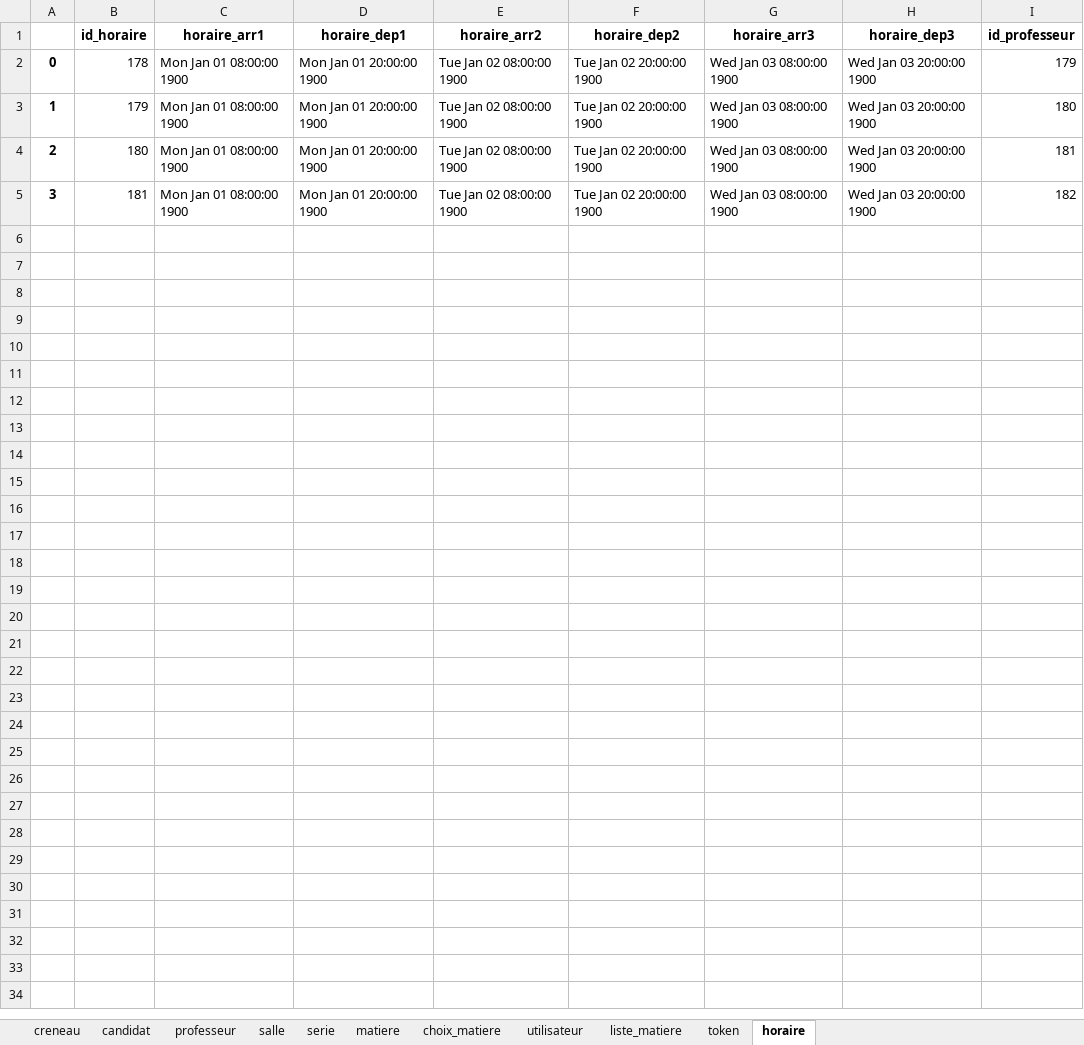
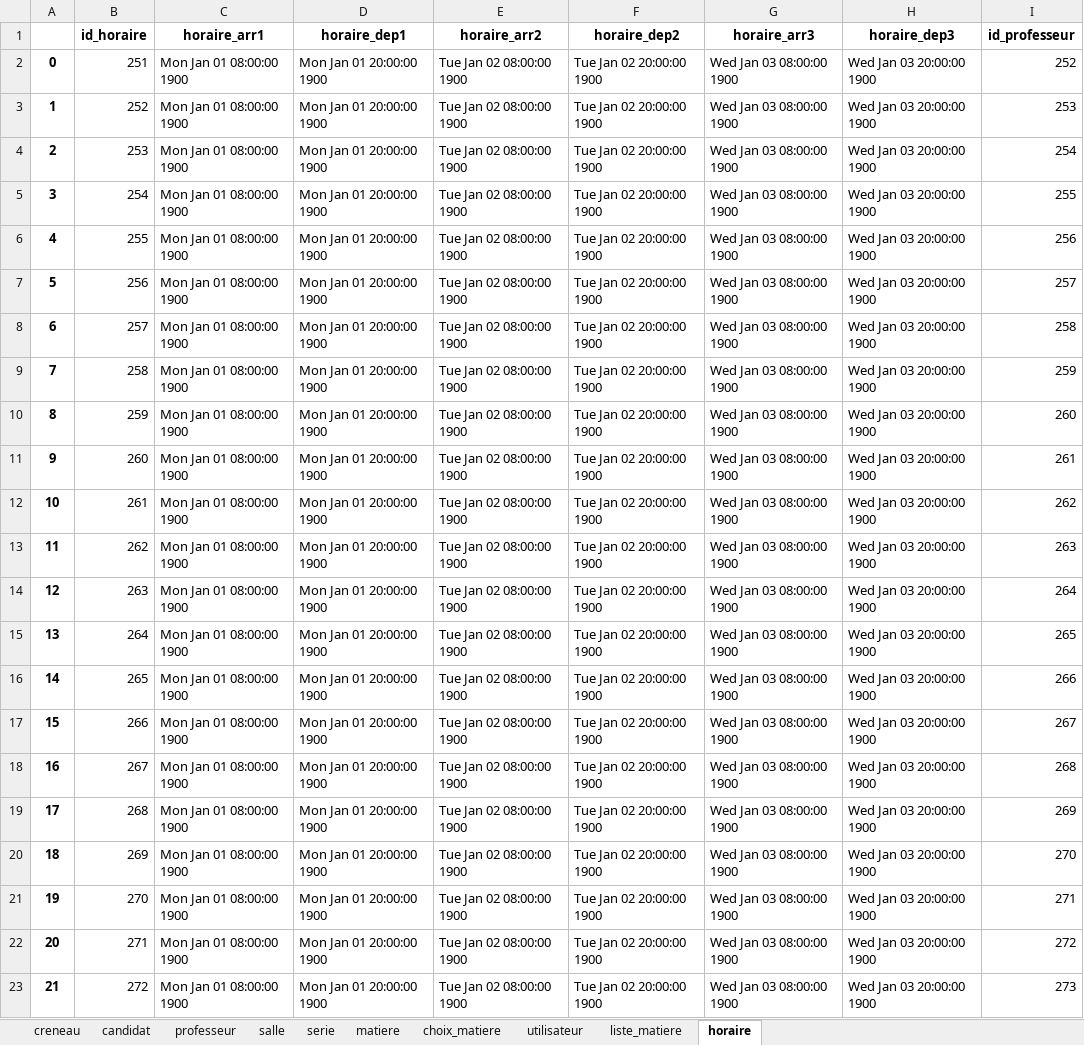
Before and after one commit to rharkor/second-tour, an Excel workbook: stack/website/secondtour_website/website/upload/donees.xlsx, sheet horaire, drawn as a sheet; values as stored, in another font and other column widths than the file's, no borders; the diff names each change by its address in the sheet, - before the commit and + after, or states it on an @@ line.

```diff
--- a/stack/website/secondtour_website/website/upload/donees.xlsx (sheet horaire)
+++ b/stack/website/secondtour_website/website/upload/donees.xlsx (sheet horaire)
-sheet tab: token
-B2 (id_horaire): 178
+B2 (id_horaire): 251
-I2 (id_professeur): 179
+I2 (id_professeur): 252
-B3 (id_horaire): 179
+B3 (id_horaire): 252
-I3 (id_professeur): 180
+I3 (id_professeur): 253
-B4 (id_horaire): 180
+B4 (id_horaire): 253
-I4 (id_professeur): 181
+I4 (id_professeur): 254
-B5 (id_horaire): 181
+B5 (id_horaire): 254
-I5 (id_professeur): 182
+I5 (id_professeur): 255
+row 6: 4 | 255 | Mon Jan 01 08:00:00 1900 | Mon Jan 01 20:00:00 1900 | Tue Jan 02 08:00:00 1900 | Tue Jan 02 20:00:00 1900 | Wed Jan 03 08:00:00 1900 | Wed Jan 03 20:00:00 1900 | 256
+row 7: 5 | 256 | Mon Jan 01 08:00:00 1900 | Mon Jan 01 20:00:00 1900 | Tue Jan 02 08:00:00 1900 | Tue Jan 02 20:00:00 1900 | Wed Jan 03 08:00:00 1900 | Wed Jan 03 20:00:00 1900 | 257
+row 8: 6 | 257 | Mon Jan 01 08:00:00 1900 | Mon Jan 01 20:00:00 1900 | Tue Jan 02 08:00:00 1900 | Tue Jan 02 20:00:00 1900 | Wed Jan 03 08:00:00 1900 | Wed Jan 03 20:00:00 1900 | 258
+row 9: 7 | 258 | Mon Jan 01 08:00:00 1900 | Mon Jan 01 20:00:00 1900 | Tue Jan 02 08:00:00 1900 | Tue Jan 02 20:00:00 1900 | Wed Jan 03 08:00:00 1900 | Wed Jan 03 20:00:00 1900 | 259
+row 10: 8 | 259 | Mon Jan 01 08:00:00 1900 | Mon Jan 01 20:00:00 1900 | Tue Jan 02 08:00:00 1900 | Tue Jan 02 20:00:00 1900 | Wed Jan 03 08:00:00 1900 | Wed Jan 03 20:00:00 1900 | 260
+row 11: 9 | 260 | Mon Jan 01 08:00:00 1900 | Mon Jan 01 20:00:00 1900 | Tue Jan 02 08:00:00 1900 | Tue Jan 02 20:00:00 1900 | Wed Jan 03 08:00:00 1900 | Wed Jan 03 20:00:00 1900 | 261
+row 12: 10 | 261 | Mon Jan 01 08:00:00 1900 | Mon Jan 01 20:00:00 1900 | Tue Jan 02 08:00:00 1900 | Tue Jan 02 20:00:00 1900 | Wed Jan 03 08:00:00 1900 | Wed Jan 03 20:00:00 1900 | 262
+row 13: 11 | 262 | Mon Jan 01 08:00:00 1900 | Mon Jan 01 20:00:00 1900 | Tue Jan 02 08:00:00 1900 | Tue Jan 02 20:00:00 1900 | Wed Jan 03 08:00:00 1900 | Wed Jan 03 20:00:00 1900 | 263
+row 14: 12 | 263 | Mon Jan 01 08:00:00 1900 | Mon Jan 01 20:00:00 1900 | Tue Jan 02 08:00:00 1900 | Tue Jan 02 20:00:00 1900 | Wed Jan 03 08:00:00 1900 | Wed Jan 03 20:00:00 1900 | 264
+row 15: 13 | 264 | Mon Jan 01 08:00:00 1900 | Mon Jan 01 20:00:00 1900 | Tue Jan 02 08:00:00 1900 | Tue Jan 02 20:00:00 1900 | Wed Jan 03 08:00:00 1900 | Wed Jan 03 20:00:00 1900 | 265
+row 16: 14 | 265 | Mon Jan 01 08:00:00 1900 | Mon Jan 01 20:00:00 1900 | Tue Jan 02 08:00:00 1900 | Tue Jan 02 20:00:00 1900 | Wed Jan 03 08:00:00 1900 | Wed Jan 03 20:00:00 1900 | 266
+row 17: 15 | 266 | Mon Jan 01 08:00:00 1900 | Mon Jan 01 20:00:00 1900 | Tue Jan 02 08:00:00 1900 | Tue Jan 02 20:00:00 1900 | Wed Jan 03 08:00:00 1900 | Wed Jan 03 20:00:00 1900 | 267
+row 18: 16 | 267 | Mon Jan 01 08:00:00 1900 | Mon Jan 01 20:00:00 1900 | Tue Jan 02 08:00:00 1900 | Tue Jan 02 20:00:00 1900 | Wed Jan 03 08:00:00 1900 | Wed Jan 03 20:00:00 1900 | 268
+row 19: 17 | 268 | Mon Jan 01 08:00:00 1900 | Mon Jan 01 20:00:00 1900 | Tue Jan 02 08:00:00 1900 | Tue Jan 02 20:00:00 1900 | Wed Jan 03 08:00:00 1900 | Wed Jan 03 20:00:00 1900 | 269
+row 20: 18 | 269 | Mon Jan 01 08:00:00 1900 | Mon Jan 01 20:00:00 1900 | Tue Jan 02 08:00:00 1900 | Tue Jan 02 20:00:00 1900 | Wed Jan 03 08:00:00 1900 | Wed Jan 03 20:00:00 1900 | 270
+row 21: 19 | 270 | Mon Jan 01 08:00:00 1900 | Mon Jan 01 20:00:00 1900 | Tue Jan 02 08:00:00 1900 | Tue Jan 02 20:00:00 1900 | Wed Jan 03 08:00:00 1900 | Wed Jan 03 20:00:00 1900 | 271
+row 22: 20 | 271 | Mon Jan 01 08:00:00 1900 | Mon Jan 01 20:00:00 1900 | Tue Jan 02 08:00:00 1900 | Tue Jan 02 20:00:00 1900 | Wed Jan 03 08:00:00 1900 | Wed Jan 03 20:00:00 1900 | 272
+row 23: 21 | 272 | Mon Jan 01 08:00:00 1900 | Mon Jan 01 20:00:00 1900 | Tue Jan 02 08:00:00 1900 | Tue Jan 02 20:00:00 1900 | Wed Jan 03 08:00:00 1900 | Wed Jan 03 20:00:00 1900 | 273
```
Also changed, not shown: sheet creneau, sheet matiere, sheet candidat, sheet professeur, sheet choix_matiere, sheet liste_matiere, 3 more sheets, 4 other files.
